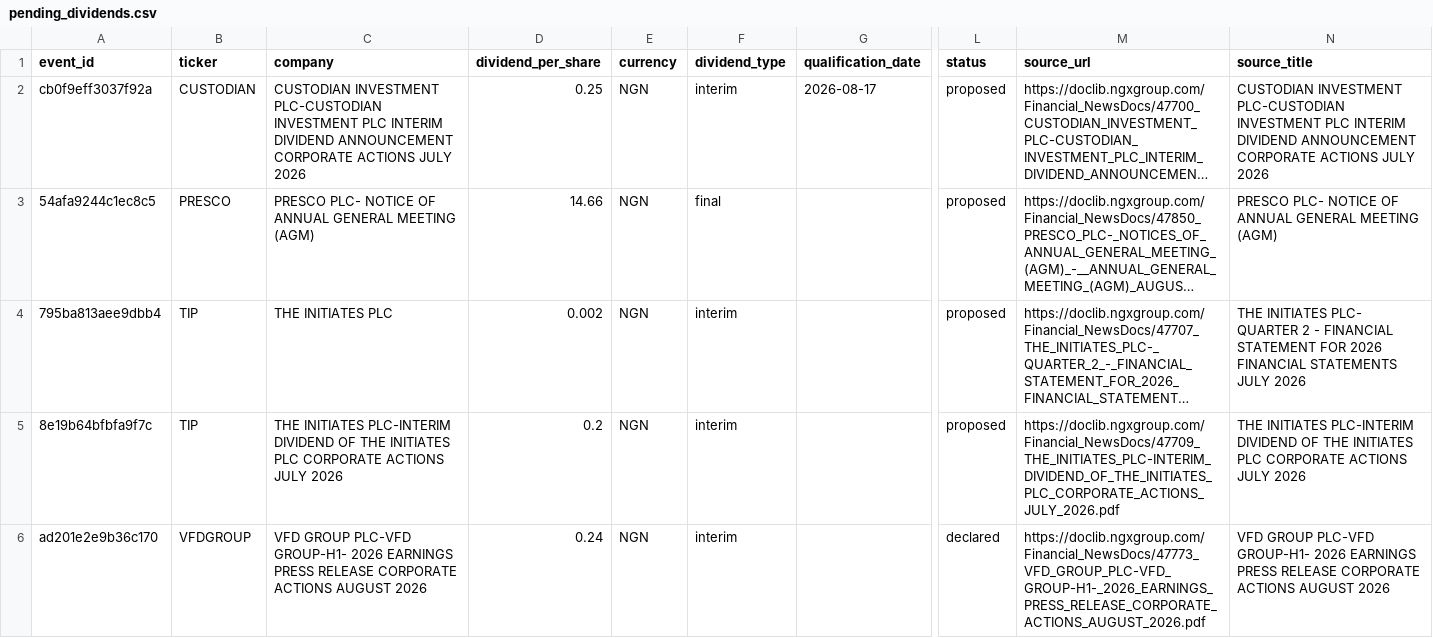
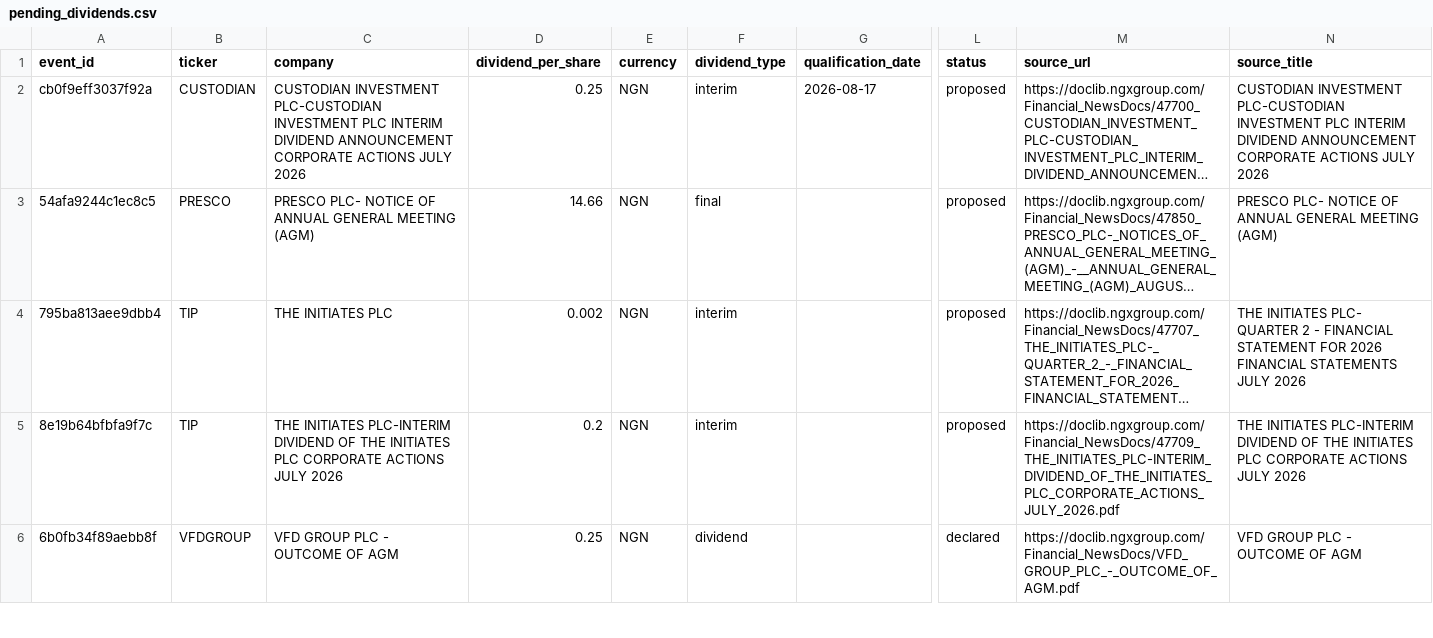
Before and after one commit to osargrrgrn/nairasheets-dividend-feed, a CSV file: docs/pending_dividends.csv, drawn as a sheet; only a part is shown, gaps mark what is left out; long unchanged cells end in …; the diff covers the shown part only; the diff names each change by its address in the sheet, - before the commit and + after, or states it on an @@ line.

```diff
--- a/docs/pending_dividends.csv
+++ b/docs/pending_dividends.csv
-A6 (event_id): ad201e2e9b36c170
+A6 (event_id): 6b0fb34f89aebb8f
-C6 (company): VFD GROUP PLC-VFD GROUP-H1- 2026 EARNINGS PRESS RELEASE CORPORATE ACTIONS AUGUST 2026
+C6 (company): VFD GROUP PLC - OUTCOME OF AGM
-D6 (dividend_per_share): 0.24
+D6 (dividend_per_share): 0.25
-F6 (dividend_type): interim
+F6 (dividend_type): dividend
-M6 (source_url): https://doclib.ngxgroup.com/Financial_NewsDocs/47773_VFD_GROUP_PLC-VFD_GROUP-H1-_2026_EARNINGS_PRESS_RELEASE_CORPORATE_ACTIONS_AUGUST_2026.pdf
+M6 (source_url): https://doclib.ngxgroup.com/Financial_NewsDocs/VFD_GROUP_PLC_-_OUTCOME_OF_AGM.pdf
-N6 (source_title): VFD GROUP PLC-VFD GROUP-H1- 2026 EARNINGS PRESS RELEASE CORPORATE ACTIONS AUGUST 2026
+N6 (source_title): VFD GROUP PLC - OUTCOME OF AGM
```
Also changed, not shown: 1 removed row elsewhere in this file, docs/dividends.csv, 5 other files.
